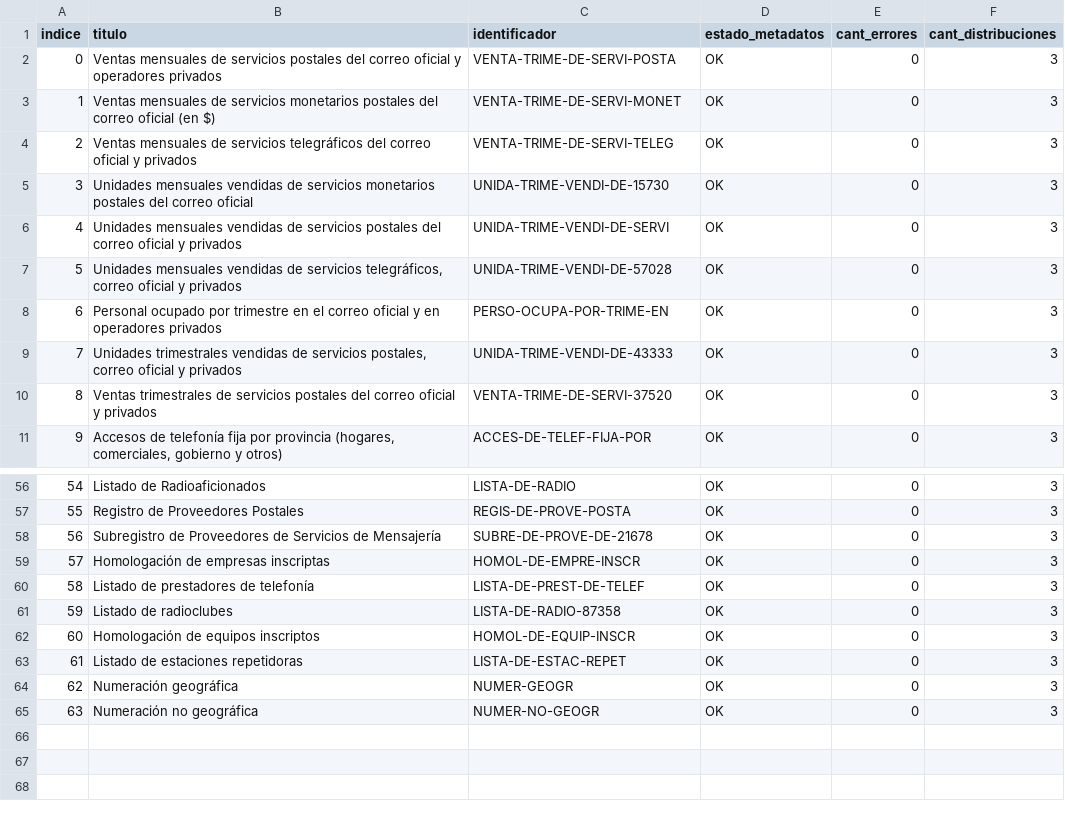
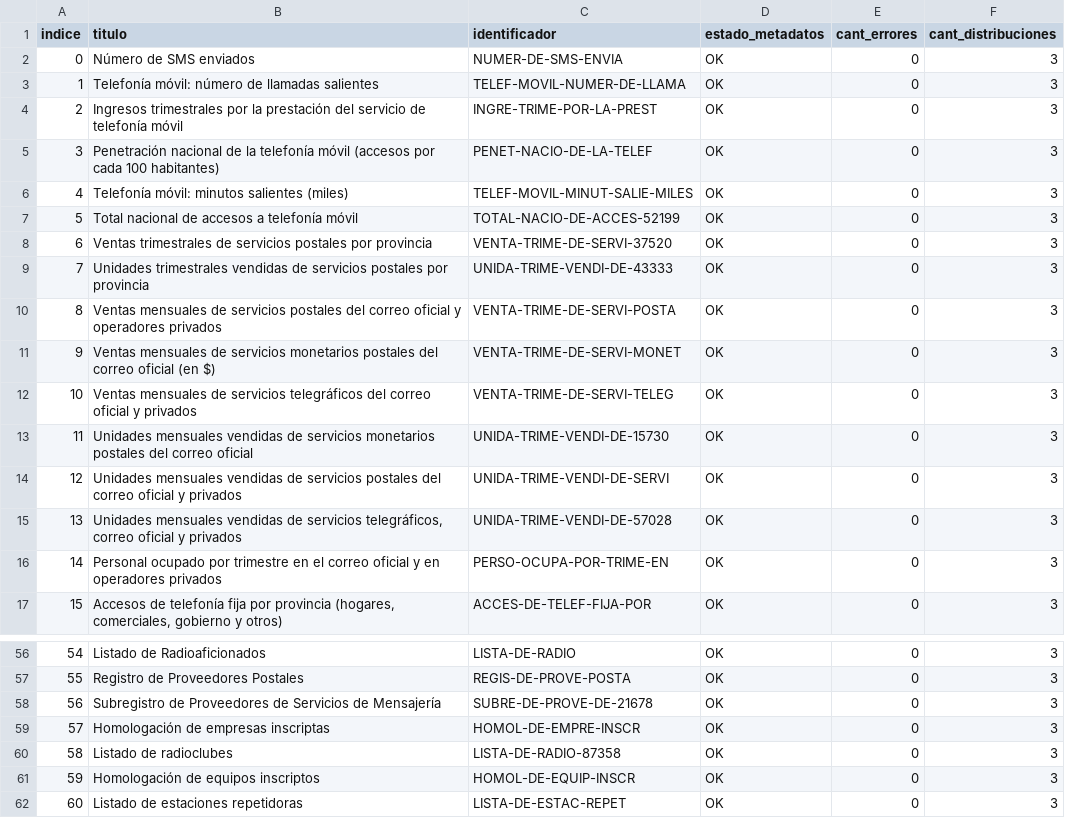
Before and after one commit to augustodevesa/libreria-catalogos, a CSV file: enacom/datasets.csv, drawn as a sheet; only a part is shown, gaps mark what is left out; removed rows and columns are numbered as before the commit, all else as after; the diff names each change by its address in the sheet, - before the commit and + after, or states it on an @@ line.

Commit message:
Modifico archivo enacom/datasets.csv según cambios del 2017-09-27

```diff
--- a/enacom/datasets.csv
+++ b/enacom/datasets.csv
@@ row 44 moved to row 2: 0 @@
@@ row 45 moved to row 3: 1 @@
@@ row 40 moved to row 4: 2 @@
@@ row 41 moved to row 5: 3 @@
@@ row 43 moved to row 6: 4 @@
@@ row 42 moved to row 7: 5 @@
+row 8: 6 | Ventas trimestrales de servicios postales por provincia | VENTA-TRIME-DE-SERVI-37520 | OK | 0 | 3
+row 9: 7 | Unidades trimestrales vendidas de servicios postales por provincia | UNIDA-TRIME-VENDI-DE-43333 | OK | 0 | 3
@@ column A (indice) renumbered between rows 10 and 62 @@
-row 9: 7 | Unidades trimestrales vendidas de servicios postales, correo oficial y privados | UNIDA-TRIME-VENDI-DE-43333 | OK | 0 | 3
-row 10: 8 | Ventas trimestrales de servicios postales del correo oficial y privados | VENTA-TRIME-DE-SERVI-37520 | OK | 0 | 3
-row 60: 58 | Listado de prestadores de telefonía | LISTA-DE-PREST-DE-TELEF | OK | 0 | 3
-row 64: 62 | Numeración geográfica | NUMER-GEOGR | OK | 0 | 3
-row 65: 63 | Numeración no geográfica | NUMER-NO-GEOGR | OK | 0 | 3
```
